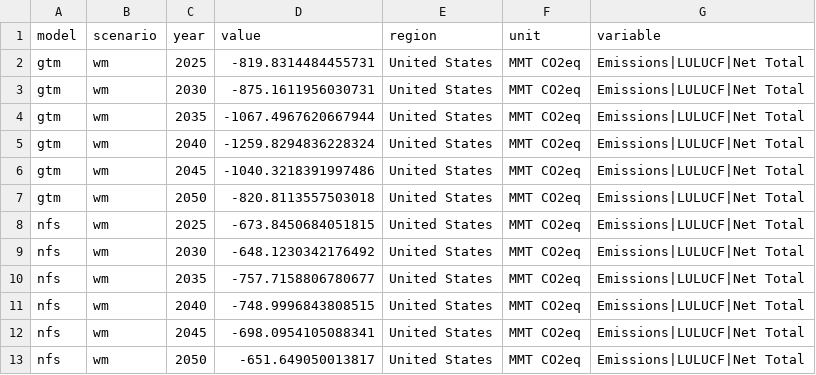
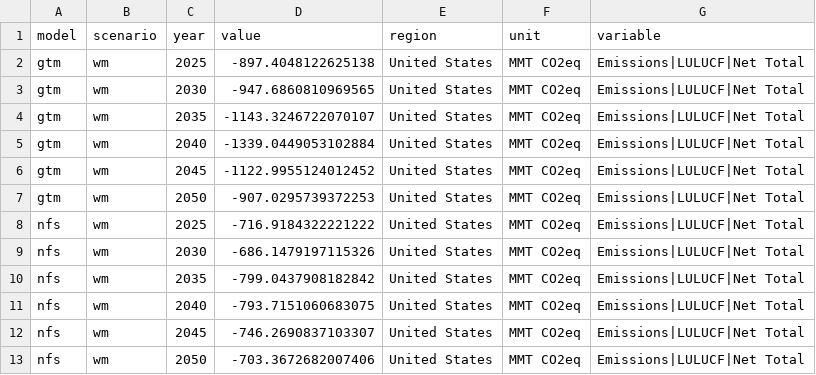
Before and after one commit to mobro-git/BTR, a CSV file: data-raw/lulucf/lulucf_btr_data_from_data-extra.csv, drawn as a sheet.

```diff
--- a/data-raw/lulucf/lulucf_btr_data_from_data-extra.csv
+++ b/data-raw/lulucf/lulucf_btr_data_from_data-extra.csv
@@ -1,13 +1,13 @@
 model,scenario,year,value,region,unit,variable
-gtm,wm,2025,-819.8314484455731,United States,MMT CO2eq,Emissions|LULUCF|Net Total
-gtm,wm,2030,-875.1611956030731,United States,MMT CO2eq,Emissions|LULUCF|Net Total
-gtm,wm,2035,-1067.4967620667944,United States,MMT CO2eq,Emissions|LULUCF|Net Total
-gtm,wm,2040,-1259.8294836228324,United States,MMT CO2eq,Emissions|LULUCF|Net Total
-gtm,wm,2045,-1040.3218391997486,United States,MMT CO2eq,Emissions|LULUCF|Net Total
-gtm,wm,2050,-820.8113557503018,United States,MMT CO2eq,Emissions|LULUCF|Net Total
-nfs,wm,2025,-673.8450684051815,United States,MMT CO2eq,Emissions|LULUCF|Net Total
-nfs,wm,2030,-648.1230342176492,United States,MMT CO2eq,Emissions|LULUCF|Net Total
-nfs,wm,2035,-757.7158806780677,United States,MMT CO2eq,Emissions|LULUCF|Net Total
-nfs,wm,2040,-748.9996843808515,United States,MMT CO2eq,Emissions|LULUCF|Net Total
-nfs,wm,2045,-698.0954105088341,United States,MMT CO2eq,Emissions|LULUCF|Net Total
-nfs,wm,2050,-651.649050013817,United States,MMT CO2eq,Emissions|LULUCF|Net Total
+gtm,wm,2025,-897.4048122625138,United States,MMT CO2eq,Emissions|LULUCF|Net Total
+gtm,wm,2030,-947.6860810969565,United States,MMT CO2eq,Emissions|LULUCF|Net Total
+gtm,wm,2035,-1143.3246722070107,United States,MMT CO2eq,Emissions|LULUCF|Net Total
+gtm,wm,2040,-1339.0449053102884,United States,MMT CO2eq,Emissions|LULUCF|Net Total
+gtm,wm,2045,-1122.9955124012452,United States,MMT CO2eq,Emissions|LULUCF|Net Total
+gtm,wm,2050,-907.0295739372253,United States,MMT CO2eq,Emissions|LULUCF|Net Total
+nfs,wm,2025,-716.9184322221222,United States,MMT CO2eq,Emissions|LULUCF|Net Total
+nfs,wm,2030,-686.1479197115326,United States,MMT CO2eq,Emissions|LULUCF|Net Total
+nfs,wm,2035,-799.0437908182842,United States,MMT CO2eq,Emissions|LULUCF|Net Total
+nfs,wm,2040,-793.7151060683075,United States,MMT CO2eq,Emissions|LULUCF|Net Total
+nfs,wm,2045,-746.2690837103307,United States,MMT CO2eq,Emissions|LULUCF|Net Total
+nfs,wm,2050,-703.3672682007406,United States,MMT CO2eq,Emissions|LULUCF|Net Total
```
Also changed, not shown: data-raw/crosswalk/crosswalk_model-runs.csv, 6 other files.
